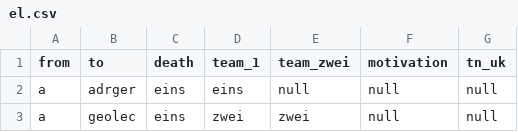
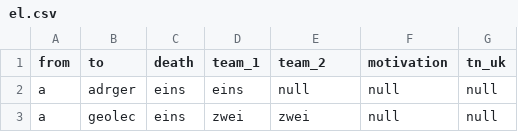
Before and after one commit to pak104/SNA-Antarktis, a CSV file: el.csv, drawn as a sheet; only a part is shown.

```diff
--- a/el.csv
+++ b/el.csv
@@ -1,2 +1,2 @@
-from,to ,death,team_1,team_zwei,motivation,tn_uk
+from,to ,death,team_1,team_2,motivation,tn_uk
 a,adrger,eins,eins,null,null,null
```
Also changed, not shown: nl.csv.
